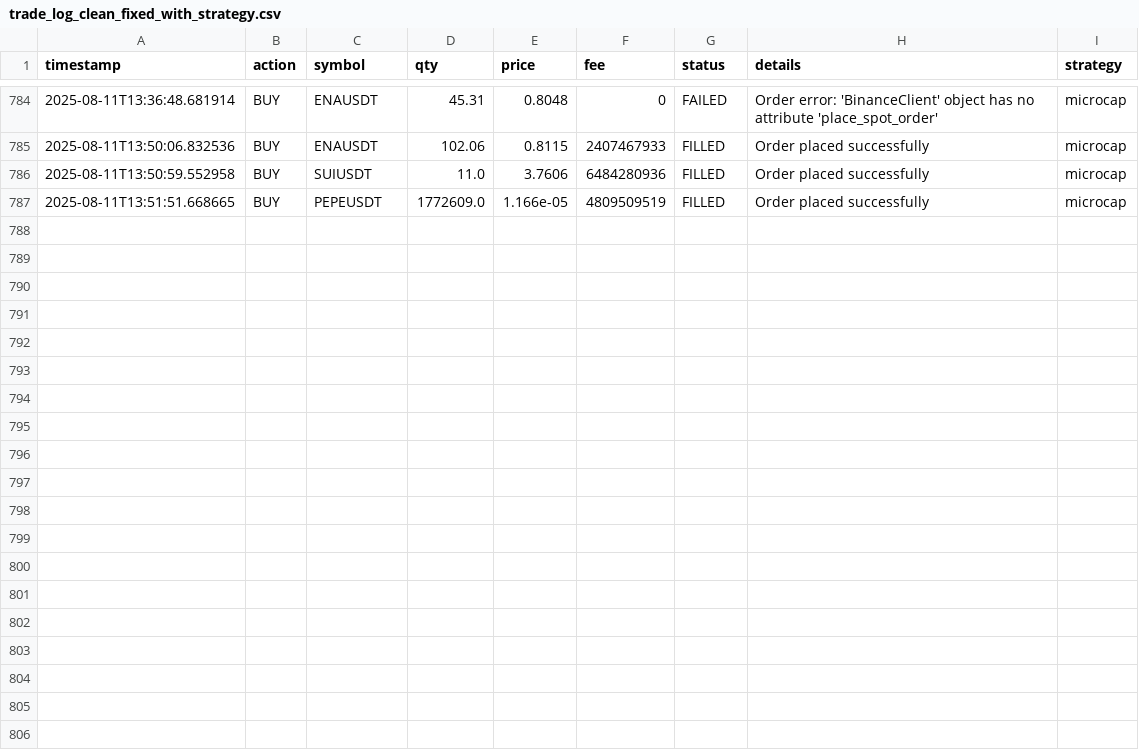
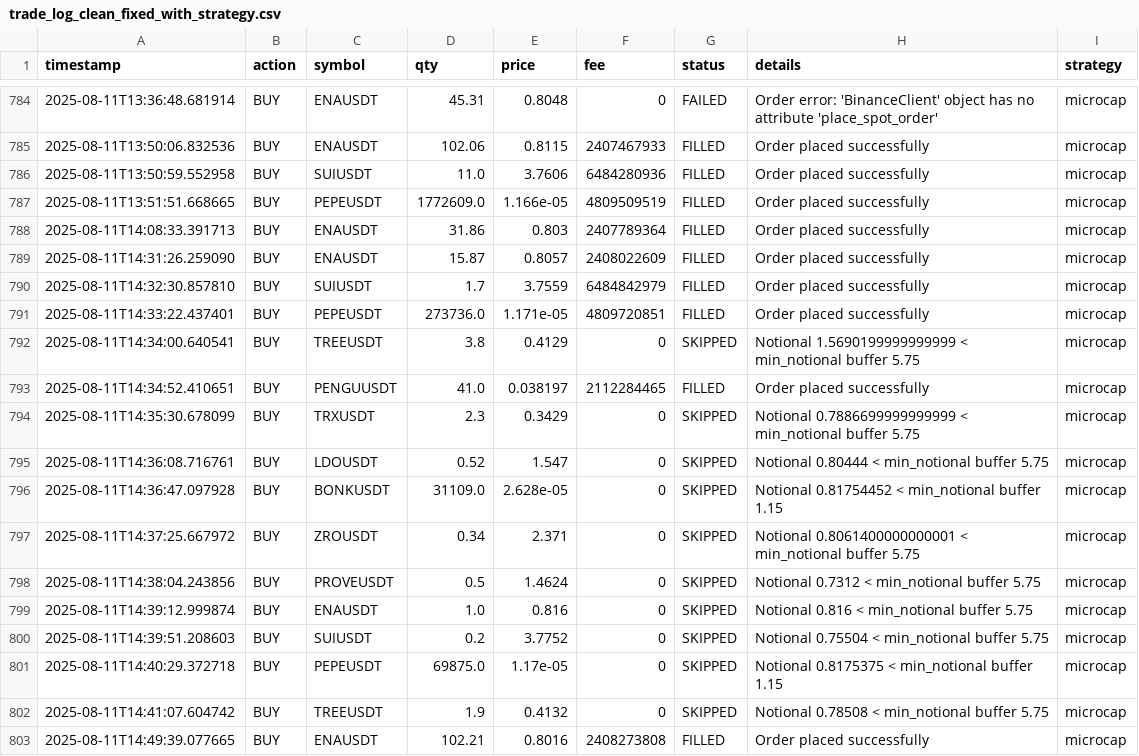
Before and after one commit to MoyalShoham/Agent, a CSV file: crepty-agent-v2/trade_log_clean_fixed_with_strategy.csv, drawn as a sheet; only a part is shown, gaps mark what is left out.

```diff
--- a/crepty-agent-v2/trade_log_clean_fixed_with_strategy.csv
+++ b/crepty-agent-v2/trade_log_clean_fixed_with_strategy.csv
@@ -787 +787,17 @@ timestamp,action,symbol,qty,price,fee,status,details,strategy
 2025-08-11T13:51:51.668665,BUY,PEPEUSDT,1772609.0,1.166e-05,4809509519,FILLED,Order placed successfully,microcap
+2025-08-11T14:08:33.391713,BUY,ENAUSDT,31.86,0.803,2407789364,FILLED,Order placed successfully,microcap
+2025-08-11T14:31:26.259090,BUY,ENAUSDT,15.87,0.8057,2408022609,FILLED,Order placed successfully,microcap
+2025-08-11T14:32:30.857810,BUY,SUIUSDT,1.7,3.7559,6484842979,FILLED,Order placed successfully,microcap
+2025-08-11T14:33:22.437401,BUY,PEPEUSDT,273736.0,1.171e-05,4809720851,FILLED,Order placed successfully,microcap
+2025-08-11T14:34:00.640541,BUY,TREEUSDT,3.8,0.4129,0,SKIPPED,Notional 1.5690199999999999 < min_notional buffer 5.75,microcap
+2025-08-11T14:34:52.410651,BUY,PENGUUSDT,41.0,0.038197,2112284465,FILLED,Order placed successfully,microcap
+2025-08-11T14:35:30.678099,BUY,TRXUSDT,2.3,0.3429,0,SKIPPED,Notional 0.7886699999999999 < min_notional buffer 5.75,microcap
+2025-08-11T14:36:08.716761,BUY,LDOUSDT,0.52,1.547,0,SKIPPED,Notional 0.80444 < min_notional buffer 5.75,microcap
+2025-08-11T14:36:47.097928,BUY,BONKUSDT,31109.0,2.628e-05,0,SKIPPED,Notional 0.81754452 < min_notional buffer 1.15,microcap
+2025-08-11T14:37:25.667972,BUY,ZROUSDT,0.34,2.371,0,SKIPPED,Notional 0.8061400000000001 < min_notional buffer 5.75,microcap
+2025-08-11T14:38:04.243856,BUY,PROVEUSDT,0.5,1.4624,0,SKIPPED,Notional 0.7312 < min_notional buffer 5.75,microcap
+2025-08-11T14:39:12.999874,BUY,ENAUSDT,1.0,0.816,0,SKIPPED,Notional 0.816 < min_notional buffer 5.75,microcap
+2025-08-11T14:39:51.208603,BUY,SUIUSDT,0.2,3.7752,0,SKIPPED,Notional 0.75504 < min_notional buffer 5.75,microcap
+2025-08-11T14:40:29.372718,BUY,PEPEUSDT,69875.0,1.17e-05,0,SKIPPED,Notional 0.8175375 < min_notional buffer 1.15,microcap
+2025-08-11T14:41:07.604742,BUY,TREEUSDT,1.9,0.4132,0,SKIPPED,Notional 0.78508 < min_notional buffer 5.75,microcap
+2025-08-11T14:49:39.077665,BUY,ENAUSDT,102.21,0.8016,2408273808,FILLED,Order placed successfully,microcap
```
Also changed, not shown: 34 other files.
